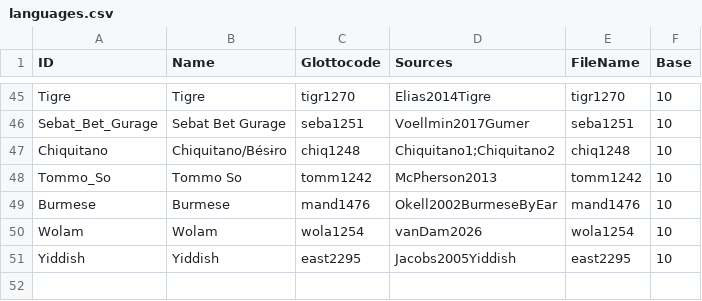
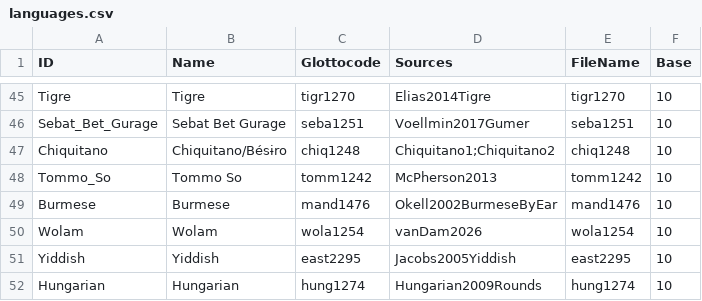
Before and after one commit to numeralbank/cosinus, a CSV file: etc/languages.csv, drawn as a sheet; only a part is shown, gaps mark what is left out; the diff names each change by its address in the sheet, - before the commit and + after, or states it on an @@ line.

Commit message:
added hungarian number list

```diff
--- a/etc/languages.csv
+++ b/etc/languages.csv
+row 52: Hungarian | Hungarian | hung1274 | Hungarian2009Rounds | hung1274 | 10
```
Also changed, not shown: 2 other files.
